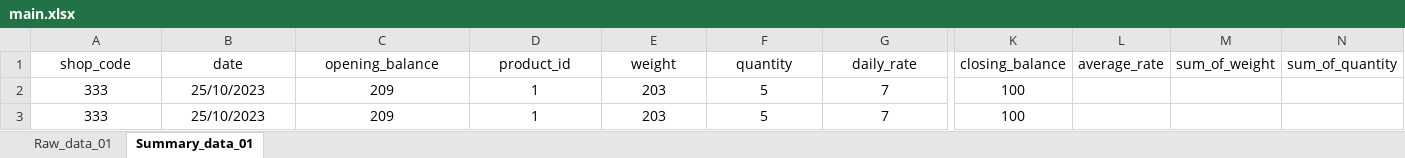
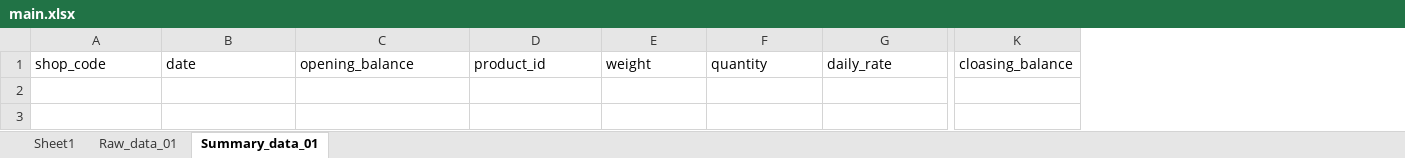
Before and after one commit to poultryprj/pyex, an Excel workbook: main.xlsx, sheet Summary_data_01, drawn as a sheet; only a part is shown, gaps mark what is left out; values as stored, in another font and other column widths than the file's, no borders; removed rows and columns are numbered as before the commit, all else as after; rows hold the shown columns only; the diff covers the shown part only; the diff names each change by its address in the sheet, - before the commit and + after, or states it on an @@ line.

```diff
--- a/main.xlsx (sheet Summary_data_01)
+++ b/main.xlsx (sheet Summary_data_01)
+sheet tab: Sheet1
-column K, row 1: closing_balance
-column L, row 1: average_rate
-column M, row 1: sum_of_weight
-column N, row 1: sum_of_quantity
+column K, row 1: cloasing_balance
-A1:G1 alignment: center
+A1:G1 alignment: left
-row 2: 333 | 25/10/2023 | 209 | 1 | 203 | 5 | 7 | 100
-row 3: 333 | 25/10/2023 | 209 | 1 | 203 | 5 | 7 | 100
```
Also changed, not shown: cell formats elsewhere in this sheet, sheet Raw_data_01, 1 other file.
